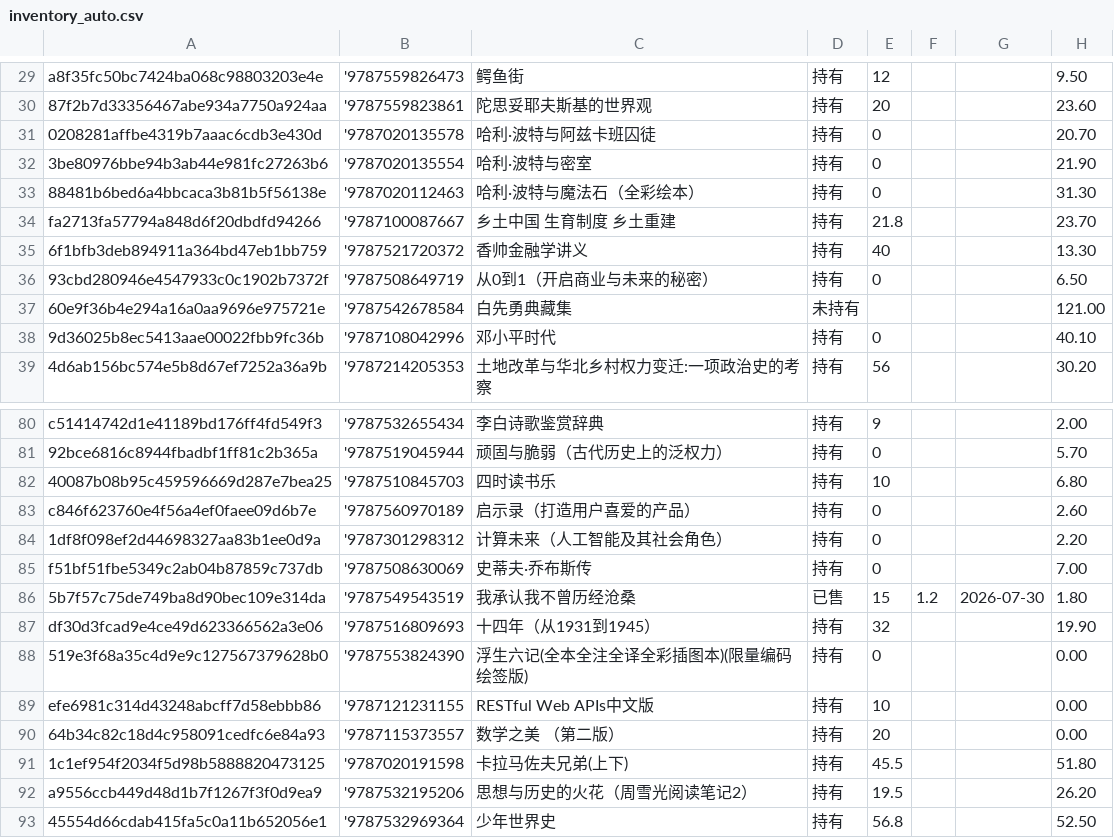
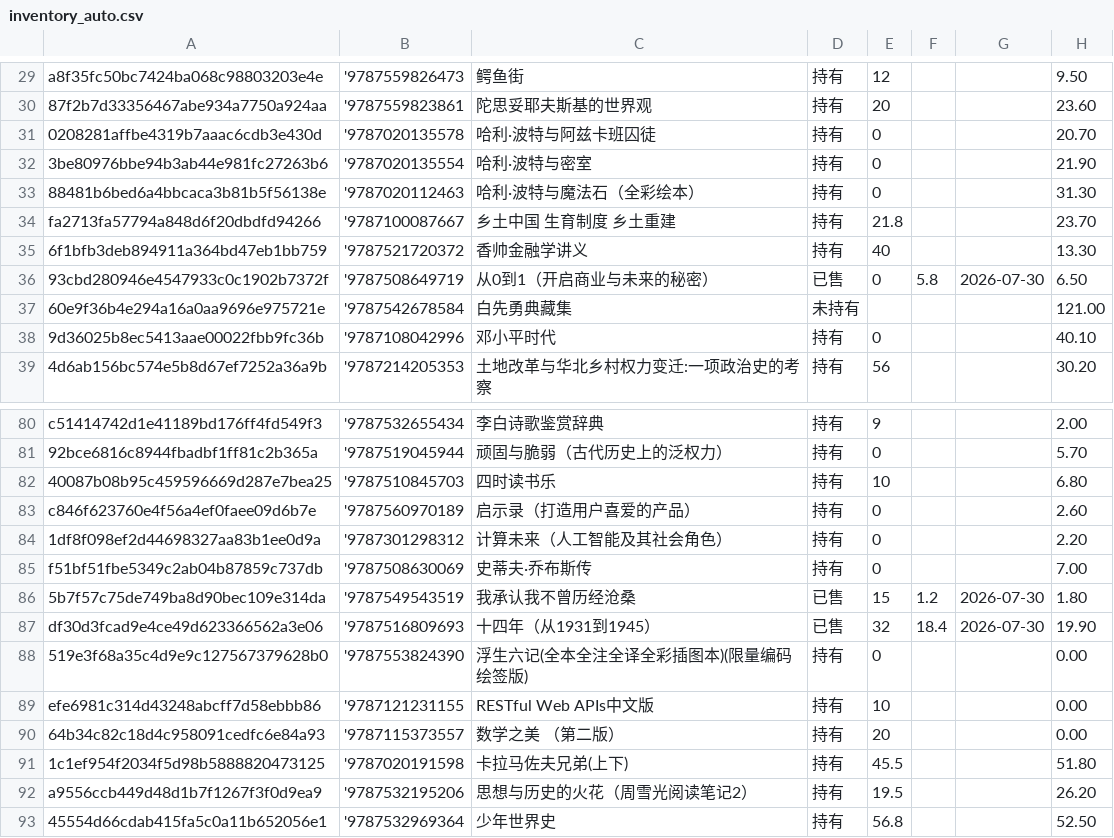
Before and after one commit to lipingxu/dzy_inventory, a CSV file: inventory_auto.csv, drawn as a sheet; only a part is shown, gaps mark what is left out; the diff names each change by its address in the sheet, - before the commit and + after, or states it on an @@ line.

```diff
--- a/inventory_auto.csv
+++ b/inventory_auto.csv
-D36: 持有
+D36: 已售
-F36: (empty)
+F36: 5.8
-G36: (empty)
+G36: 2026-07-30
-D87: 持有
+D87: 已售
-F87: (empty)
+F87: 18.4
-G87: (empty)
+G87: 2026-07-30
```
Also changed, not shown: 2 other files.
